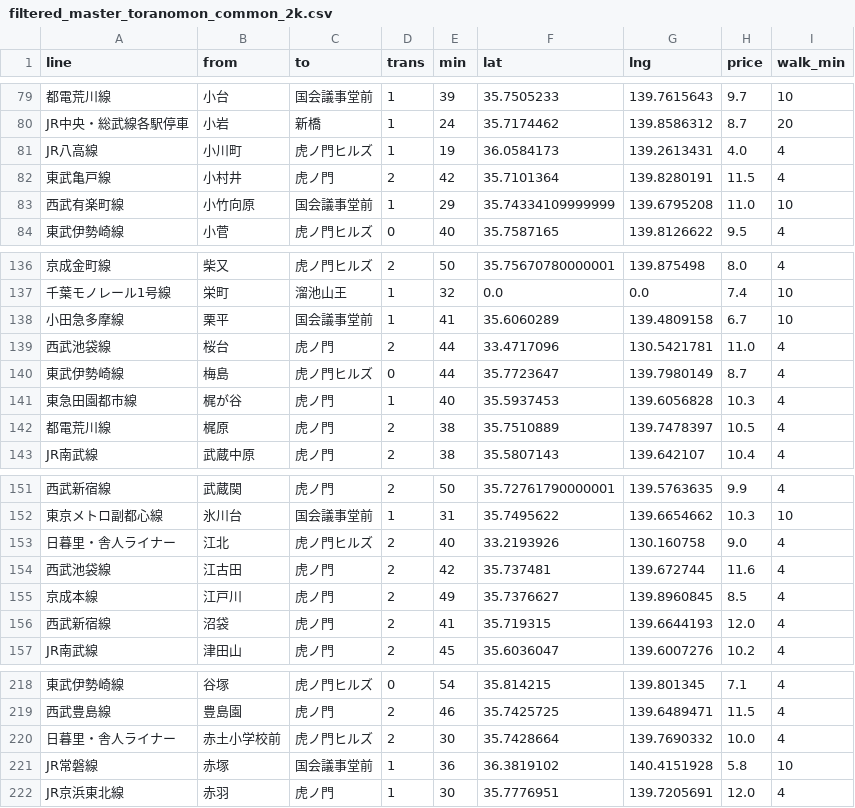
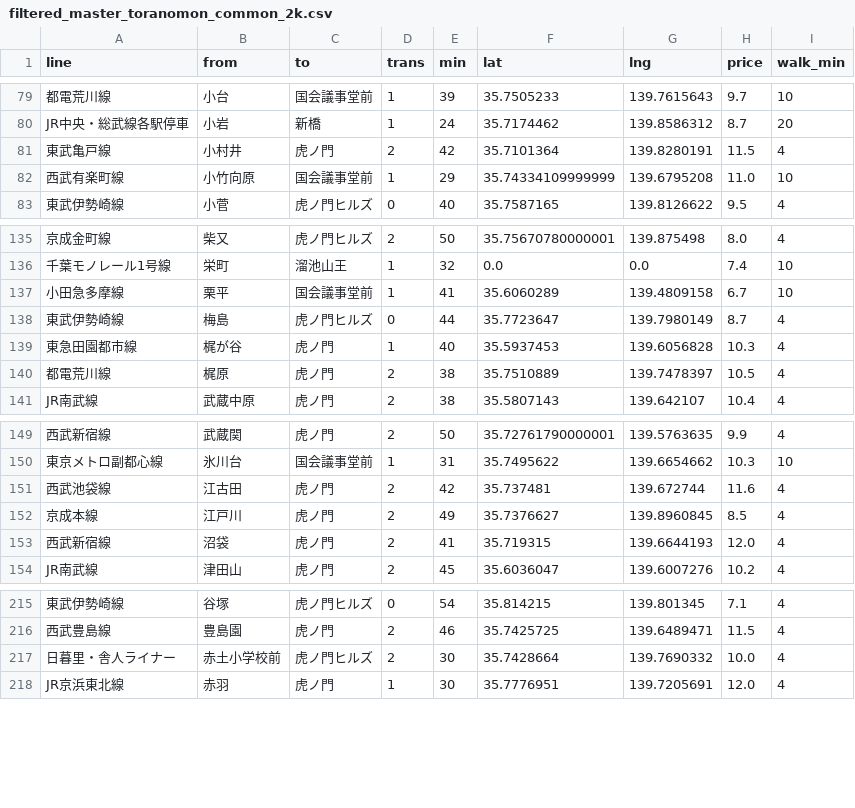
Before and after one commit to masa350z/stationscraper, a CSV file: data/frontend_master/filtered/filtered_master_toranomon_common_2k.csv, drawn as a sheet; only a part is shown, gaps mark what is left out; the diff names each change by its address in the sheet, - before the commit and + after, or states it on an @@ line.

```diff
--- a/data/frontend_master/filtered/filtered_master_toranomon_common_2k.csv
+++ b/data/frontend_master/filtered/filtered_master_toranomon_common_2k.csv
-row 81: JR八高線 | 小川町 | 虎ノ門ヒルズ | 1 | 19 | 36.0584173 | 139.2613431 | 4.0 | 4
-row 139: 西武池袋線 | 桜台 | 虎ノ門 | 2 | 44 | 33.4717096 | 130.5421781 | 11.0 | 4
-row 153: 日暮里・舎人ライナー | 江北 | 虎ノ門ヒルズ | 2 | 40 | 33.2193926 | 130.160758 | 9.0 | 4
-row 221: JR常磐線 | 赤塚 | 国会議事堂前 | 1 | 36 | 36.3819102 | 140.4151928 | 5.8 | 10
```
Also changed, not shown: 23 other files.
